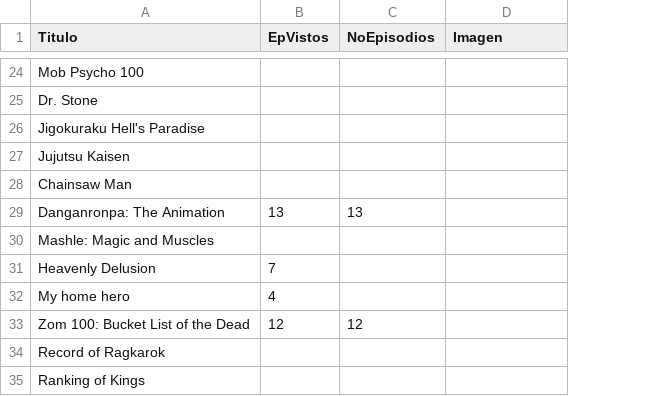
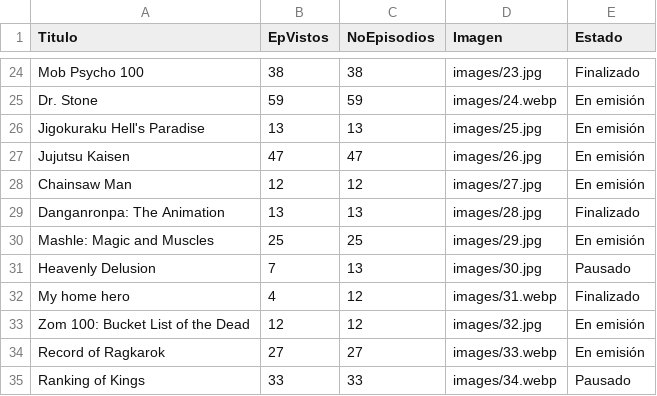
Before and after one commit to GustavoBetanzos/Animes-vistos-con-html-y-excel, a CSV file: guardarAnimes.csv, drawn as a sheet; only a part is shown, gaps mark what is left out; the diff covers the shown part only; the diff names each change by its address in the sheet, - before the commit and + after, or states it on an @@ line.

```diff
--- a/guardarAnimes.csv
+++ b/guardarAnimes.csv
+column E (Estado), rows 24-35: Finalizado | En emisión | En emisión | En emisión | En emisión | Finalizado | En emisión | Pausado | Finalizado | En emisión | En emisión | Pausado
-B24 (EpVistos): (empty)
+B24 (EpVistos): 38
-C24 (NoEpisodios): (empty)
+C24 (NoEpisodios): 38
-D24 (Imagen): (empty)
+D24 (Imagen): images/23.jpg
-B25 (EpVistos): (empty)
+B25 (EpVistos): 59
-C25 (NoEpisodios): (empty)
+C25 (NoEpisodios): 59
-D25 (Imagen): (empty)
+D25 (Imagen): images/24.webp
-B26 (EpVistos): (empty)
+B26 (EpVistos): 13
-C26 (NoEpisodios): (empty)
+C26 (NoEpisodios): 13
-D26 (Imagen): (empty)
+D26 (Imagen): images/25.jpg
-B27 (EpVistos): (empty)
+B27 (EpVistos): 47
-C27 (NoEpisodios): (empty)
+C27 (NoEpisodios): 47
-D27 (Imagen): (empty)
+D27 (Imagen): images/26.jpg
-B28 (EpVistos): (empty)
+B28 (EpVistos): 12
-C28 (NoEpisodios): (empty)
+C28 (NoEpisodios): 12
-D28 (Imagen): (empty)
+D28 (Imagen): images/27.jpg
-D29 (Imagen): (empty)
+D29 (Imagen): images/28.jpg
-B30 (EpVistos): (empty)
+B30 (EpVistos): 25
-C30 (NoEpisodios): (empty)
+C30 (NoEpisodios): 25
-D30 (Imagen): (empty)
+D30 (Imagen): images/29.jpg
-C31 (NoEpisodios): (empty)
+C31 (NoEpisodios): 13
-D31 (Imagen): (empty)
+D31 (Imagen): images/30.jpg
-C32 (NoEpisodios): (empty)
+C32 (NoEpisodios): 12
-D32 (Imagen): (empty)
+D32 (Imagen): images/31.webp
-D33 (Imagen): (empty)
+D33 (Imagen): images/32.jpg
-B34 (EpVistos): (empty)
+B34 (EpVistos): 27
-C34 (NoEpisodios): (empty)
+C34 (NoEpisodios): 27
-D34 (Imagen): (empty)
+D34 (Imagen): images/33.webp
-B35 (EpVistos): (empty)
+B35 (EpVistos): 33
-C35 (NoEpisodios): (empty)
+C35 (NoEpisodios): 33
-D35 (Imagen): (empty)
+D35 (Imagen): images/34.webp
```
Also changed, not shown: 2 added rows, 2 removed rows and 42 edited cells elsewhere in this file.
